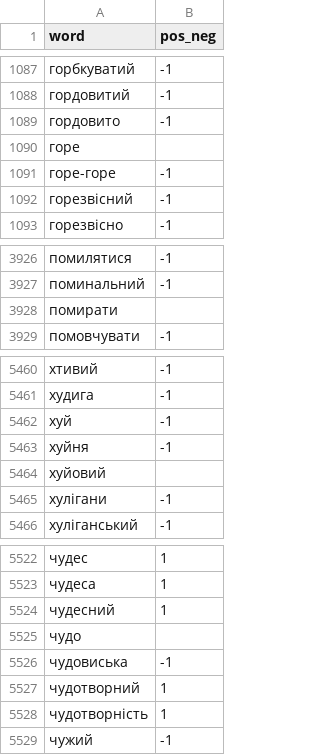
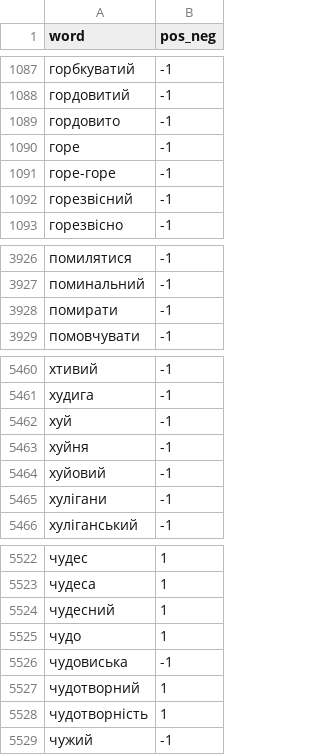
Before and after one commit to skupriienko/Ukrainian-Sentiment-Analysis, a CSV file: sentiment_ua.csv, drawn as a sheet; only a part is shown, gaps mark what is left out.

Commit message:
Fixed missing tonal score for several words

```diff
--- a/sentiment_ua.csv
+++ b/sentiment_ua.csv
@@ -1089,3 +1089,3 @@
 гордовито;-1
-горе;
+горе;-1
 горе-горе;-1
@@ -3927,3 +3927,3 @@
 поминальний;-1
-помирати;
+помирати;-1
 помовчувати;-1
@@ -5463,3 +5463,3 @@
 хуйня;-1
-хуйовий;
+хуйовий;-1
 хулігани;-1
@@ -5524,3 +5524,3 @@
 чудесний;1
-чудо;
+чудо;1
 чудовиська;-1
```
